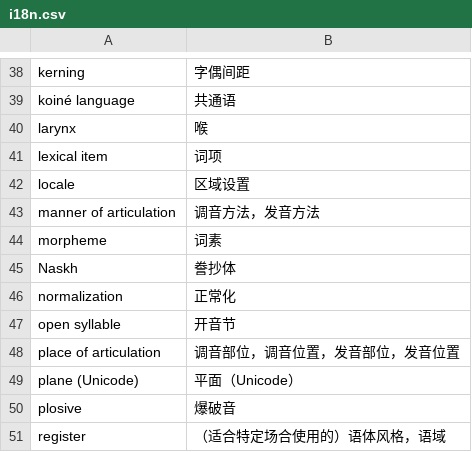
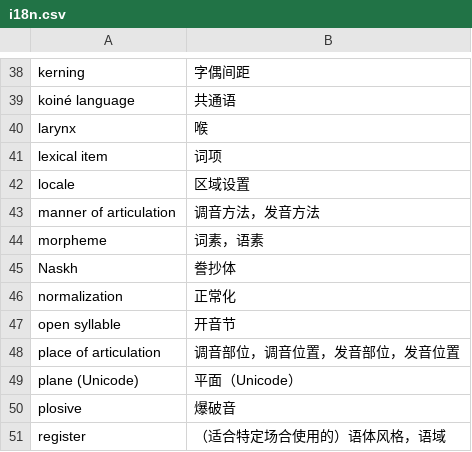
Before and after one commit to xfq/glossary, a CSV file: i18n/i18n.csv, drawn as a sheet; only a part is shown, gaps mark what is left out.

```diff
--- a/i18n/i18n.csv
+++ b/i18n/i18n.csv
@@ -43,3 +43,3 @@ locale,区域设置
 manner of articulation,调音方法，发音方法
-morpheme,词素
+morpheme,词素，语素
 Naskh,誊抄体
```
Also changed, not shown: 1 other file.
